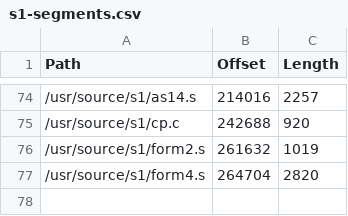
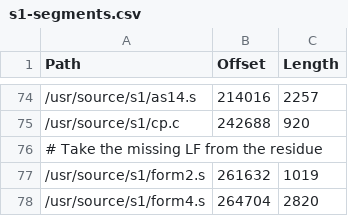
Before and after one commit to thaliaarchi/unix-1972-tapes, a CSV file: s1-segments.csv, drawn as a sheet; only a part is shown, gaps mark what is left out; the diff names each change by its address in the sheet, - before the commit and + after, or states it on an @@ line.

Commit message:
Take missing LF from residue

```diff
--- a/s1-segments.csv
+++ b/s1-segments.csv
+row 76: # Take the missing LF from the residue
```
Also changed, not shown: 2 other files.
